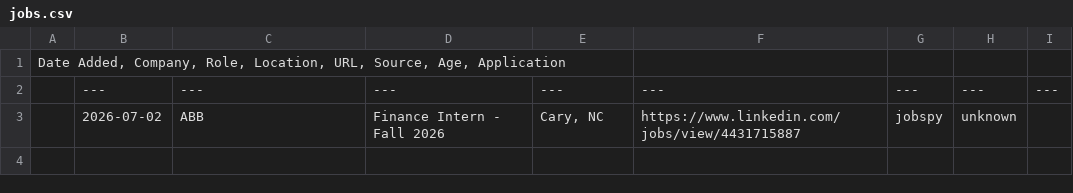
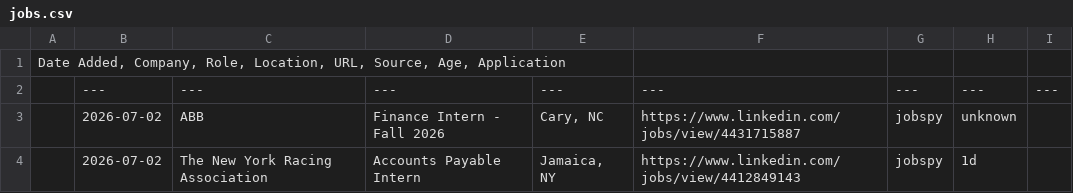
Before and after one commit to andrianthan/jobs-data, a CSV file: jobs.csv, drawn as a sheet.

```diff
--- a/jobs.csv
+++ b/jobs.csv
@@ -3 +3,2 @@ Date Added, Company, Role, Location, URL, Source, Age, Application
 | 2026-07-02 | ABB | Finance Intern - Fall 2026 | Cary, NC | https://www.linkedin.com/jobs/view/4431715887 | jobspy | unknown |  |
+| 2026-07-02 | The New York Racing Association | Accounts Payable Intern | Jamaica, NY | https://www.linkedin.com/jobs/view/4412849143 | jobspy | 1d |  |
```
